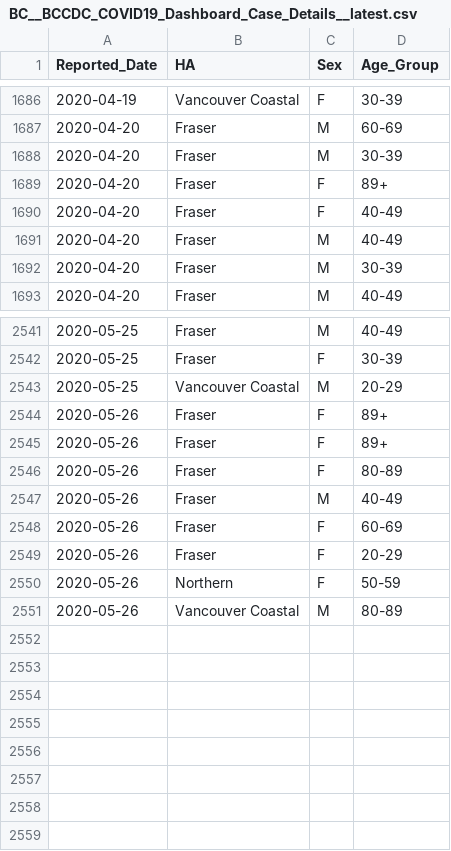
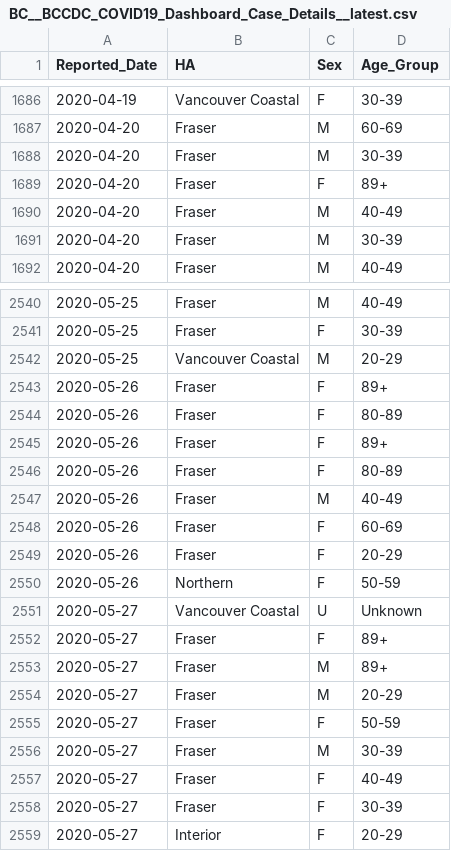
Before and after one commit to dlanger/coronavirus-hc-infobase-archive-OLD, a CSV file: BC__BCCDC_COVID19_Dashboard_Case_Details__latest.csv, drawn as a sheet; only a part is shown, gaps mark what is left out; removed rows and columns are numbered as before the commit, all else as after; the diff names each change by its address in the sheet, - before the commit and + after, or states it on an @@ line.

```diff
--- a/BC__BCCDC_COVID19_Dashboard_Case_Details__latest.csv
+++ b/BC__BCCDC_COVID19_Dashboard_Case_Details__latest.csv
-row 1690: 2020-04-20 | Fraser | F | 40-49
+row 2544: 2020-05-26 | Fraser | F | 80-89
-row 2551: 2020-05-26 | Vancouver Coastal | M | 80-89
+row 2551: 2020-05-27 | Vancouver Coastal | U | Unknown
+row 2552: 2020-05-27 | Fraser | F | 89+
+row 2553: 2020-05-27 | Fraser | M | 89+
+row 2554: 2020-05-27 | Fraser | M | 20-29
+row 2555: 2020-05-27 | Fraser | F | 50-59
+row 2556: 2020-05-27 | Fraser | M | 30-39
+row 2557: 2020-05-27 | Fraser | F | 40-49
+row 2558: 2020-05-27 | Fraser | F | 30-39
+row 2559: 2020-05-27 | Interior | F | 20-29
```
Also changed, not shown: BC__BCCDC_COVID19_Dashboard_Lab_Information__latest.csv, CA__covid19__latest.csv, 1 other file.
